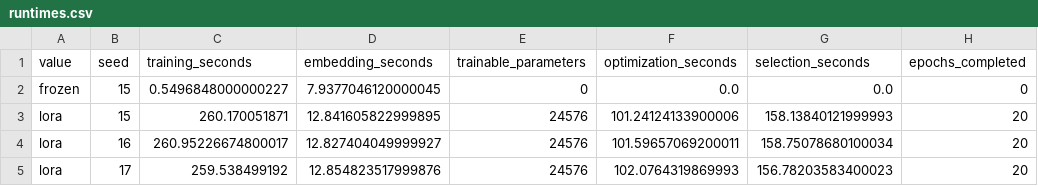
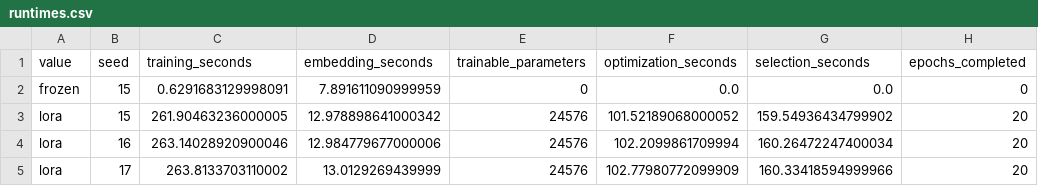
Before and after one commit to hungqbui/security_anaylytics_project, a CSV file: runtimes.csv, drawn as a sheet; only a part is shown; the diff names each change by its address in the sheet, - before the commit and + after, or states it on an @@ line.

```diff
--- a/runtimes.csv
+++ b/runtimes.csv
-C2 (training_seconds): 0.5496848000000227
+C2 (training_seconds): 0.6291683129998091
-D2 (embedding_seconds): 7.9377046120000045
+D2 (embedding_seconds): 7.891611090999959
-C3 (training_seconds): 260.170051871
+C3 (training_seconds): 261.90463236000005
-D3 (embedding_seconds): 12.841605822999895
+D3 (embedding_seconds): 12.978898641000342
-F3 (optimization_seconds): 101.24124133900006
+F3 (optimization_seconds): 101.52189068000052
-G3 (selection_seconds): 158.13840121999993
+G3 (selection_seconds): 159.54936434799902
-C4 (training_seconds): 260.95226674800017
+C4 (training_seconds): 263.14028920900046
-D4 (embedding_seconds): 12.827404049999927
+D4 (embedding_seconds): 12.984779677000006
-F4 (optimization_seconds): 101.59657069200011
+F4 (optimization_seconds): 102.2099861709994
-G4 (selection_seconds): 158.75078680100034
+G4 (selection_seconds): 160.26472247400034
-C5 (training_seconds): 259.538499192
+C5 (training_seconds): 263.8133703110002
-D5 (embedding_seconds): 12.854823517999876
+D5 (embedding_seconds): 13.0129269439999
-F5 (optimization_seconds): 102.0764319869993
+F5 (optimization_seconds): 102.77980772099909
-G5 (selection_seconds): 156.78203583400023
+G5 (selection_seconds): 160.33418594999966
```
Also changed, not shown: epoch_history.csv, 20 other files.
